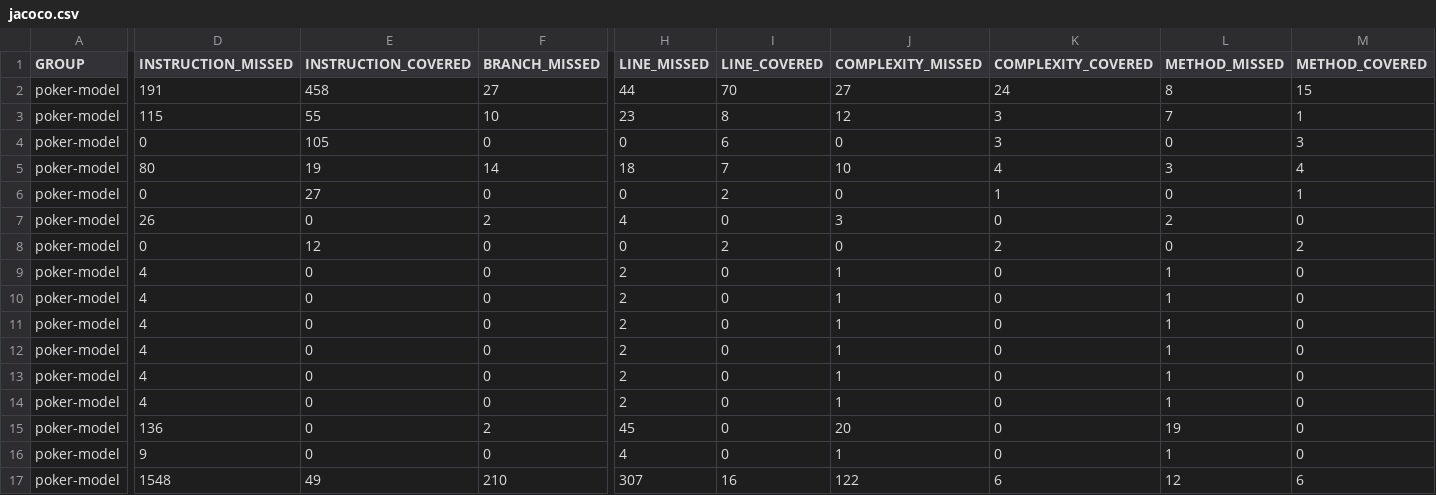
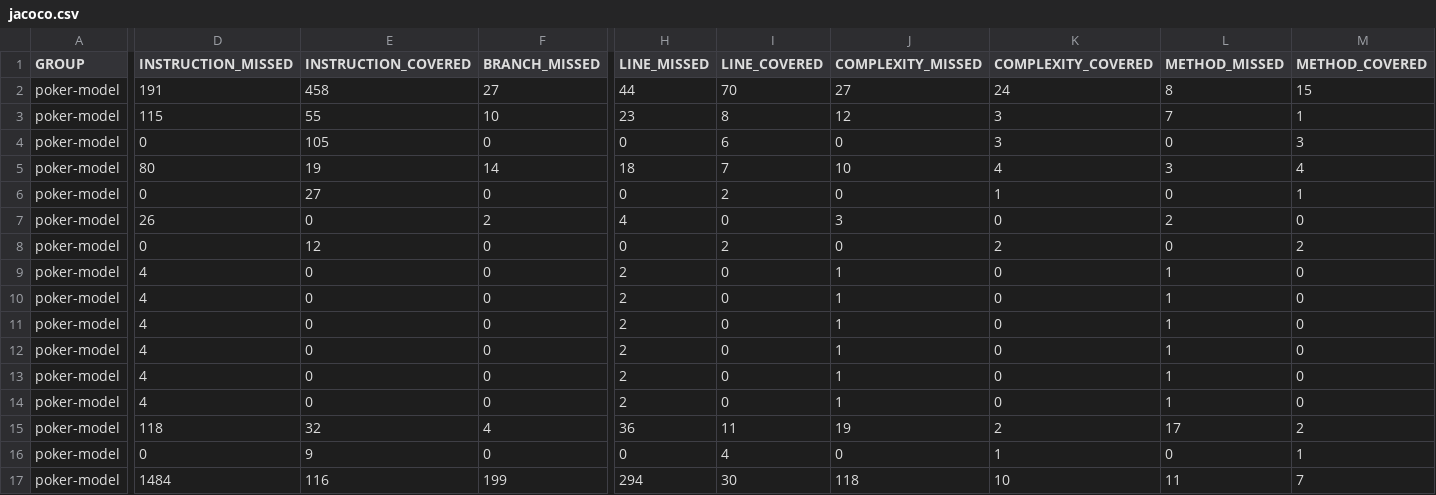
Before and after one commit to lursz/Poker, a CSV file: model/target/site/jacoco/jacoco.csv, drawn as a sheet; only a part is shown, gaps mark what is left out; removed rows and columns are numbered as before the commit, all else as after; rows hold the shown columns only; the diff names each change by its address in the sheet, - before the commit and + after, or states it on an @@ line.

```diff
--- a/model/target/site/jacoco/jacoco.csv
+++ b/model/target/site/jacoco/jacoco.csv
-D15 (INSTRUCTION_MISSED): 136
+D15 (INSTRUCTION_MISSED): 118
-E15 (INSTRUCTION_COVERED): 0
+E15 (INSTRUCTION_COVERED): 32
-F15 (BRANCH_MISSED): 2
+F15 (BRANCH_MISSED): 4
-H15 (LINE_MISSED): 45
+H15 (LINE_MISSED): 36
-I15 (LINE_COVERED): 0
+I15 (LINE_COVERED): 11
-J15 (COMPLEXITY_MISSED): 20
+J15 (COMPLEXITY_MISSED): 19
-K15 (COMPLEXITY_COVERED): 0
+K15 (COMPLEXITY_COVERED): 2
-L15 (METHOD_MISSED): 19
+L15 (METHOD_MISSED): 17
-M15 (METHOD_COVERED): 0
+M15 (METHOD_COVERED): 2
-D16 (INSTRUCTION_MISSED): 9
+D16 (INSTRUCTION_MISSED): 0
-E16 (INSTRUCTION_COVERED): 0
+E16 (INSTRUCTION_COVERED): 9
-H16 (LINE_MISSED): 4
+H16 (LINE_MISSED): 0
-I16 (LINE_COVERED): 0
+I16 (LINE_COVERED): 4
-J16 (COMPLEXITY_MISSED): 1
+J16 (COMPLEXITY_MISSED): 0
-K16 (COMPLEXITY_COVERED): 0
+K16 (COMPLEXITY_COVERED): 1
-L16 (METHOD_MISSED): 1
+L16 (METHOD_MISSED): 0
-M16 (METHOD_COVERED): 0
+M16 (METHOD_COVERED): 1
-row 17: poker-model | 1548 | 49 | 210 | 307 | 16 | 122 | 6 | 12 | 6
+row 17: poker-model | 1484 | 116 | 199 | 294 | 30 | 118 | 10 | 11 | 7
```
Also changed, not shown: 31 other files.
